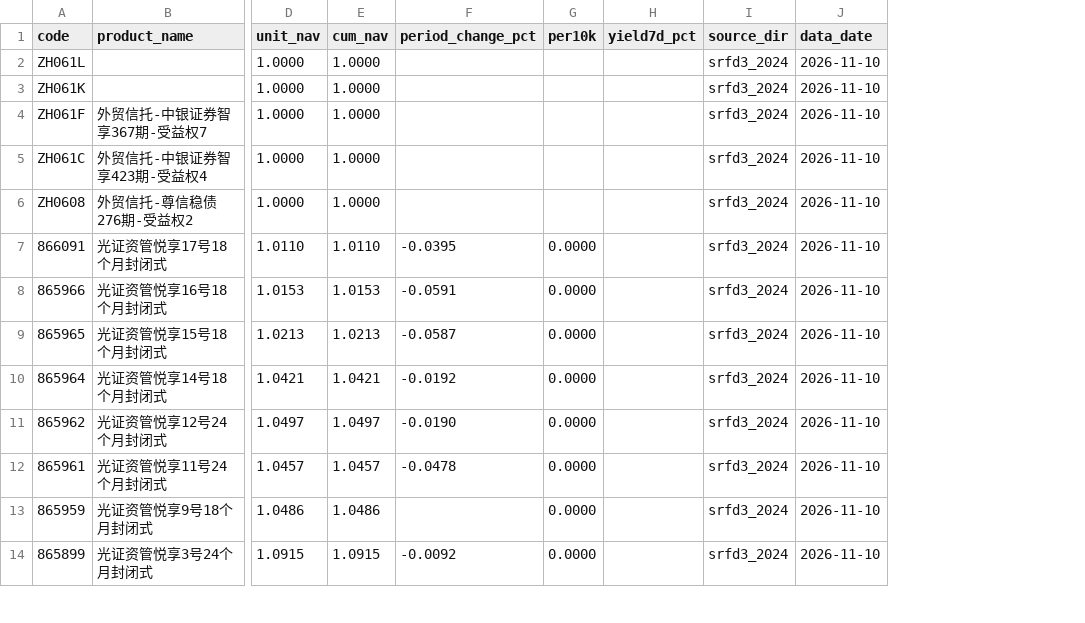
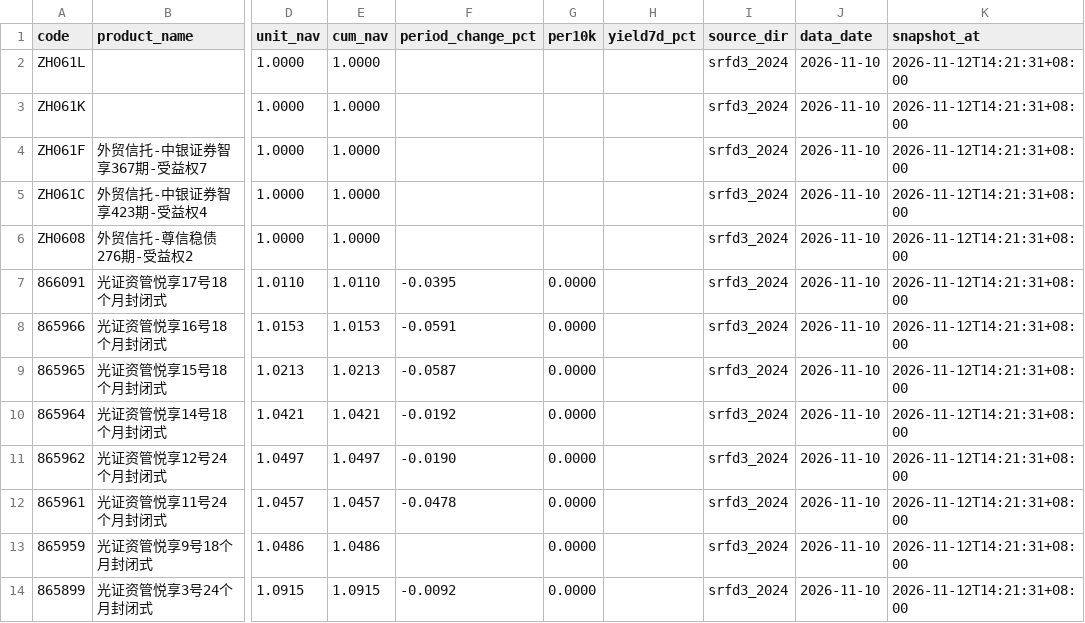
Before and after one commit to bigegao/wealth-nav-watch, a CSV file: samples/2026-11-10-sample.csv, drawn as a sheet; only a part is shown, gaps mark what is left out; the diff names each change by its address in the sheet, - before the commit and + after, or states it on an @@ line.

```diff
--- a/samples/2026-11-10-sample.csv
+++ b/samples/2026-11-10-sample.csv
+column K (snapshot_at), rows 2-14: all 2026-11-12T14:21:31+08:00
```
Also changed, not shown: 18 other files.
